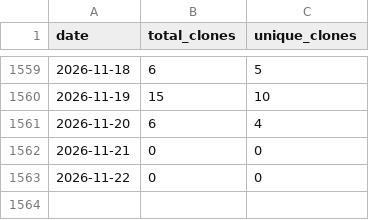
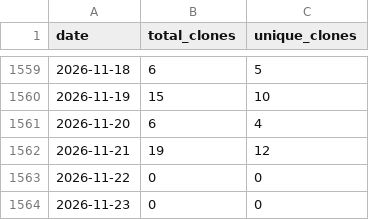
Before and after one commit to wumphlett/COMP-3270, a CSV file: .traffic/clones.csv, drawn as a sheet; only a part is shown, gaps mark what is left out.

Commit message:
Updating repository traffic

```diff
--- a/.traffic/clones.csv
+++ b/.traffic/clones.csv
@@ -1561,3 +1561,4 @@ date,total_clones,unique_clones
 2026-11-20,6,4
-2026-11-21,0,0
+2026-11-21,19,12
 2026-11-22,0,0
+2026-11-23,0,0
```
Also changed, not shown: .traffic/views.csv, 3 other files.
